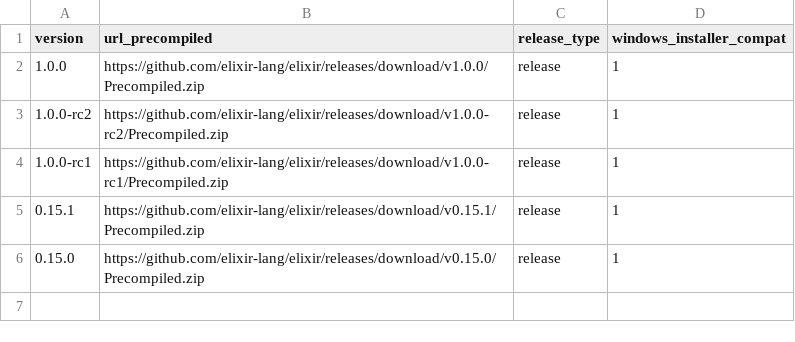
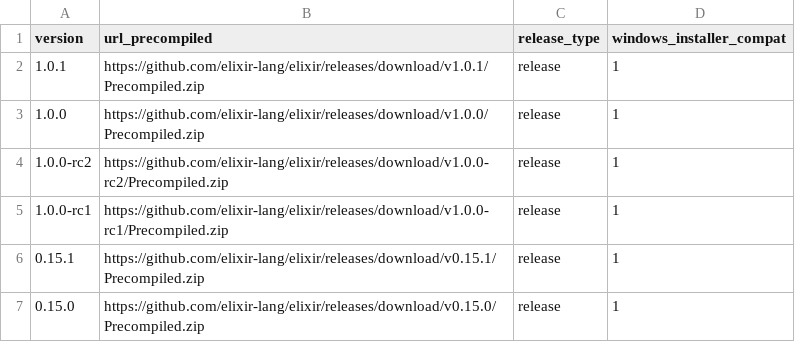
Before and after one commit to elixir-lang/elixir-lang.github.com, a CSV file: elixir.csv, drawn as a sheet; the diff names each change by its address in the sheet, - before the commit and + after, or states it on an @@ line.

Commit message:
Release v1.0.1

```diff
--- a/elixir.csv
+++ b/elixir.csv
+row 2: 1.0.1 | https://github.com/elixir-lang/elixir/releases/download/v1.0.1/Precompiled.zip | release | 1
```
